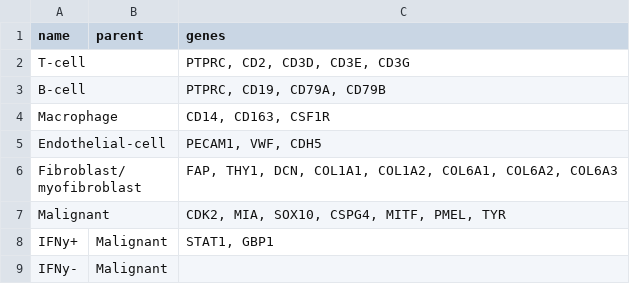
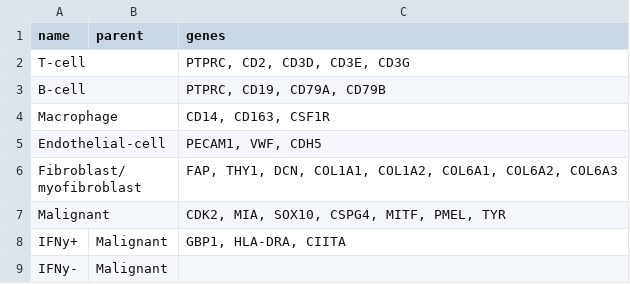
Before and after one commit to koesterlab/single-cell-rna-seq, a TSV file: resources/markers.tsv, drawn as a sheet.

```diff
--- a/resources/markers.tsv
+++ b/resources/markers.tsv
@@ -7,3 +7,3 @@ Fibroblast/myofibroblast		FAP, THY1, DCN, COL1A1, COL1A2, COL6A1, COL6A2, COL6A3
 Malignant		CDK2, MIA, SOX10, CSPG4, MITF, PMEL, TYR
-IFNy+	Malignant	STAT1, GBP1
+IFNy+	Malignant	GBP1, HLA-DRA, CIITA
 IFNy-	Malignant	
```
Also changed, not shown: 7 other files.
